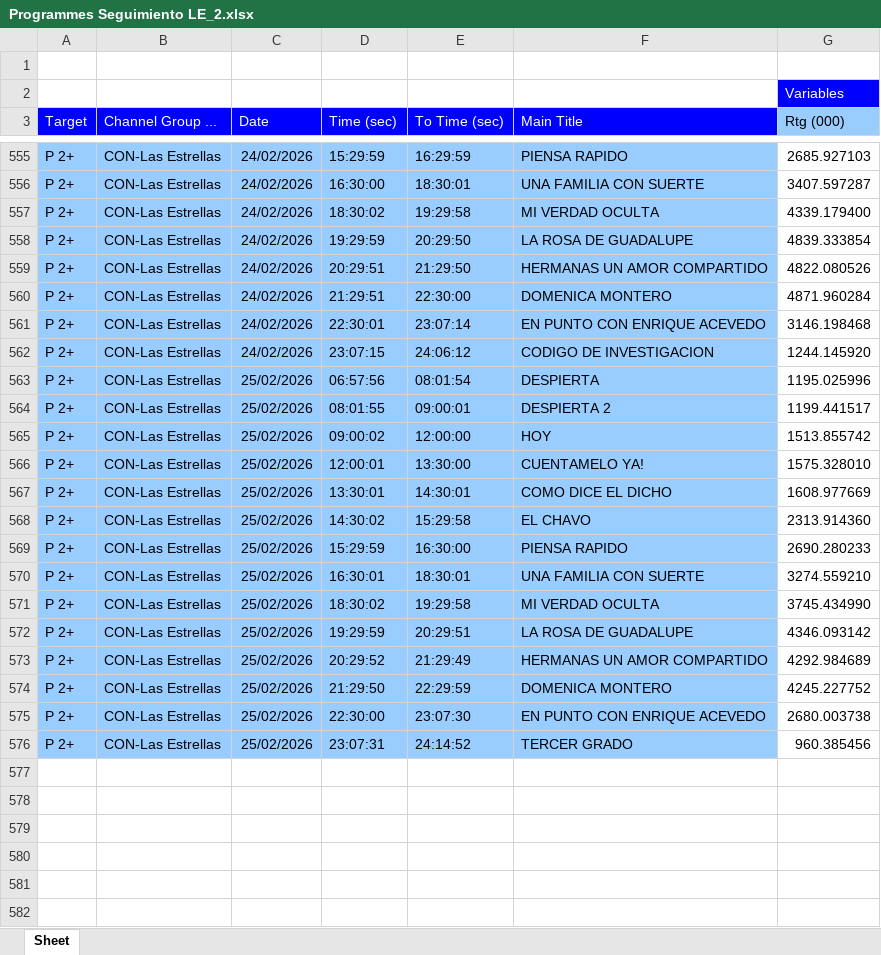
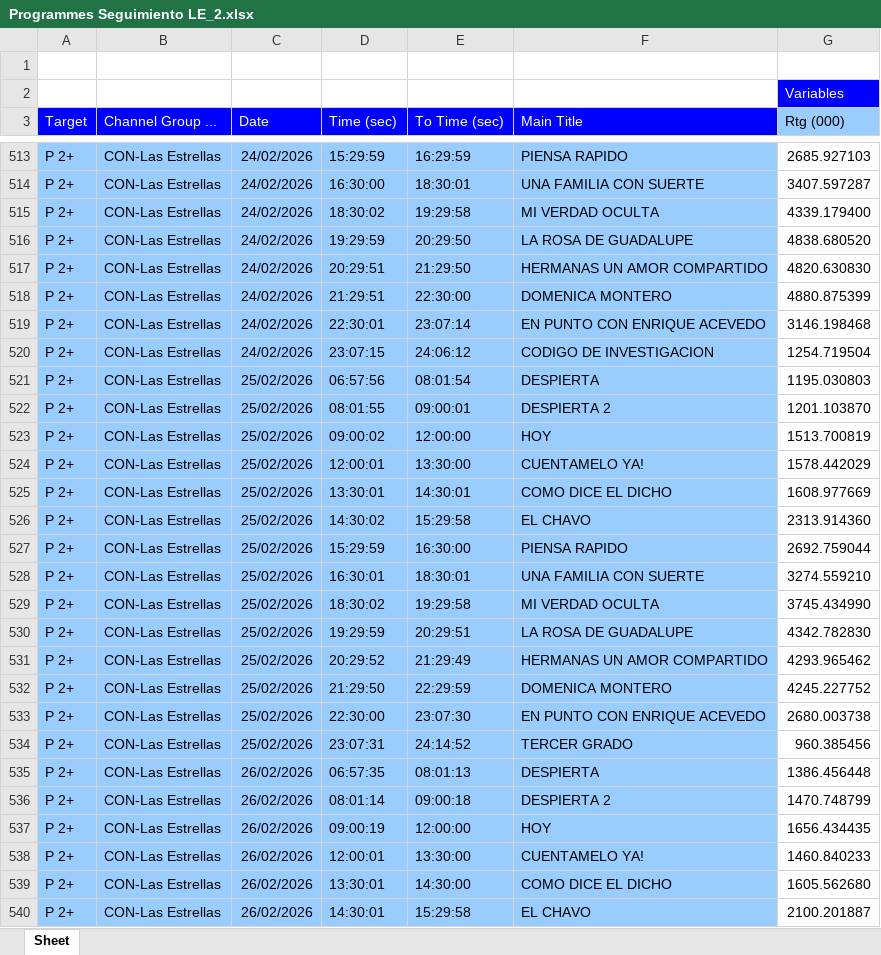
Before and after one commit to moonkey1995/Seguimiento-LE, an Excel workbook: Programmes Seguimiento LE_2.xlsx, sheet Sheet, drawn as a sheet; only a part is shown, gaps mark what is left out; values as stored, in another font and other column widths than the file's, no borders; addresses are those after the commit; the diff covers the shown part only; the diff names each change by its address in the sheet, - before the commit and + after, or states it on an @@ line.

```diff
--- a/Programmes Seguimiento LE_2.xlsx (sheet Sheet)
+++ b/Programmes Seguimiento LE_2.xlsx (sheet Sheet)
-G516 (Rtg (000)): 4839.333854
+G516 (Rtg (000)): 4838.680520
-G517 (Rtg (000)): 4822.080526
+G517 (Rtg (000)): 4820.630830
-G518 (Rtg (000)): 4871.960284
+G518 (Rtg (000)): 4880.875399
-G520 (Rtg (000)): 1244.145920
+G520 (Rtg (000)): 1254.719504
-G521 (Rtg (000)): 1195.025996
+G521 (Rtg (000)): 1195.030803
-G522 (Rtg (000)): 1199.441517
+G522 (Rtg (000)): 1201.103870
-G523 (Rtg (000)): 1513.855742
+G523 (Rtg (000)): 1513.700819
-G524 (Rtg (000)): 1575.328010
+G524 (Rtg (000)): 1578.442029
-G527 (Rtg (000)): 2690.280233
+G527 (Rtg (000)): 2692.759044
-G530 (Rtg (000)): 4346.093142
+G530 (Rtg (000)): 4342.782830
-G531 (Rtg (000)): 4292.984689
+G531 (Rtg (000)): 4293.965462
+row 535: P 2+ | CON-Las Estrellas | 26/02/2026 | 06:57:35 | 08:01:13 | DESPIERTA | 1386.456448
+row 536: P 2+ | CON-Las Estrellas | 26/02/2026 | 08:01:14 | 09:00:18 | DESPIERTA 2 | 1470.748799
+row 537: P 2+ | CON-Las Estrellas | 26/02/2026 | 09:00:19 | 12:00:00 | HOY | 1656.434435
+row 538: P 2+ | CON-Las Estrellas | 26/02/2026 | 12:00:01 | 13:30:00 | CUENTAMELO YA! | 1460.840233
+row 539: P 2+ | CON-Las Estrellas | 26/02/2026 | 13:30:01 | 14:30:00 | COMO DICE EL DICHO | 1605.562680
+row 540: P 2+ | CON-Las Estrellas | 26/02/2026 | 14:30:01 | 15:29:58 | EL CHAVO | 2100.201887
```
Also changed, not shown: 22 added rows, 42 removed rows and 240 edited cells elsewhere in this sheet, 1 other file.
